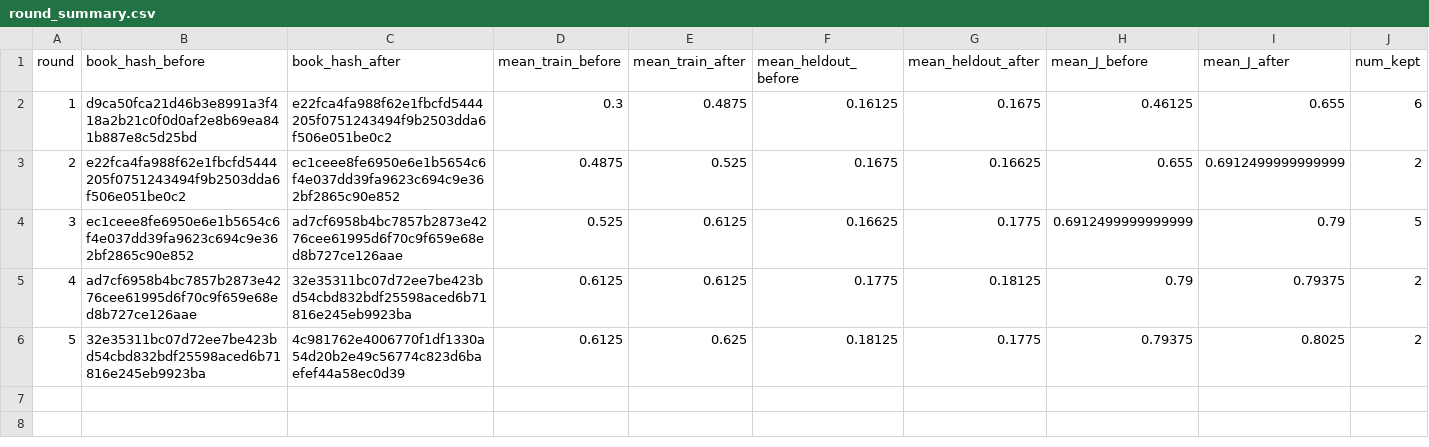
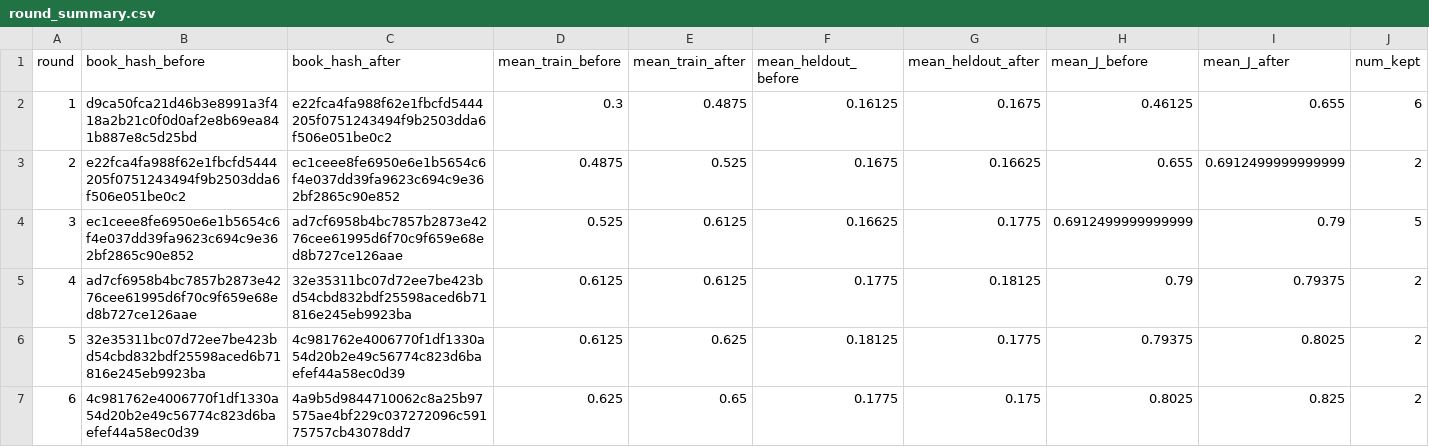
Before and after one commit to steven7woo/RLAD, a CSV file: work_zsw/research/round_summary.csv, drawn as a sheet; only a part is shown; rows hold the shown columns only; the diff names each change by its address in the sheet, - before the commit and + after, or states it on an @@ line.

Commit message:
autoresearch: hinter round 006

```diff
--- a/work_zsw/research/round_summary.csv
+++ b/work_zsw/research/round_summary.csv
+row 7: 6 | 4c981762e4006770f1df1330a54d20b2e49c56774c823d6baefef44a58ec0d39 | 4a9b5d9844710062c8a25b97575ae4bf229c037272096c59175757cb43078dd7 | 0.625 | 0.65 | 0.1775 | 0.175 | 0.8025 | 0.825 | 2
```
Also changed, not shown: 8 other files.
